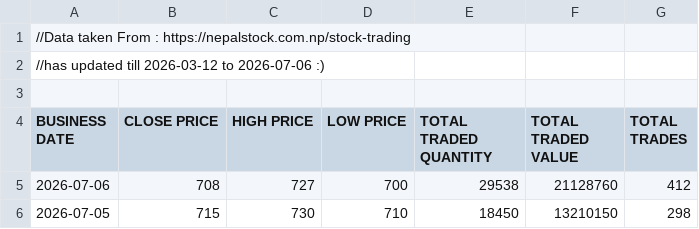
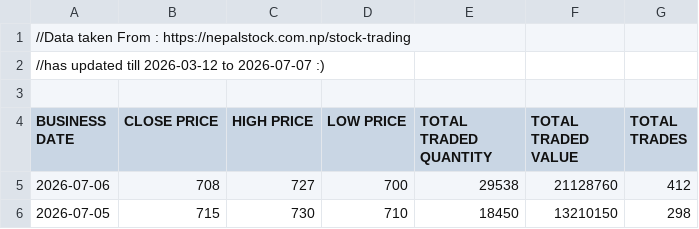
Before and after one commit to sushanttds-jpg/HfIN_Analysis_Using_Python, a CSV file: Stock Trading of Hotel Forest Inn Limited.csv, drawn as a sheet; only a part is shown.

Commit message:
Update Stock Trading of Hotel Forest Inn Limited.csv

```diff
--- a/Stock Trading of Hotel Forest Inn Limited.csv
+++ b/Stock Trading of Hotel Forest Inn Limited.csv
@@ -1,3 +1,3 @@
 //Data taken From : https://nepalstock.com.np/stock-trading
-//has updated till 2026-03-12 to 2026-07-06 :)
+//has updated till 2026-03-12 to 2026-07-07 :)
 
```
